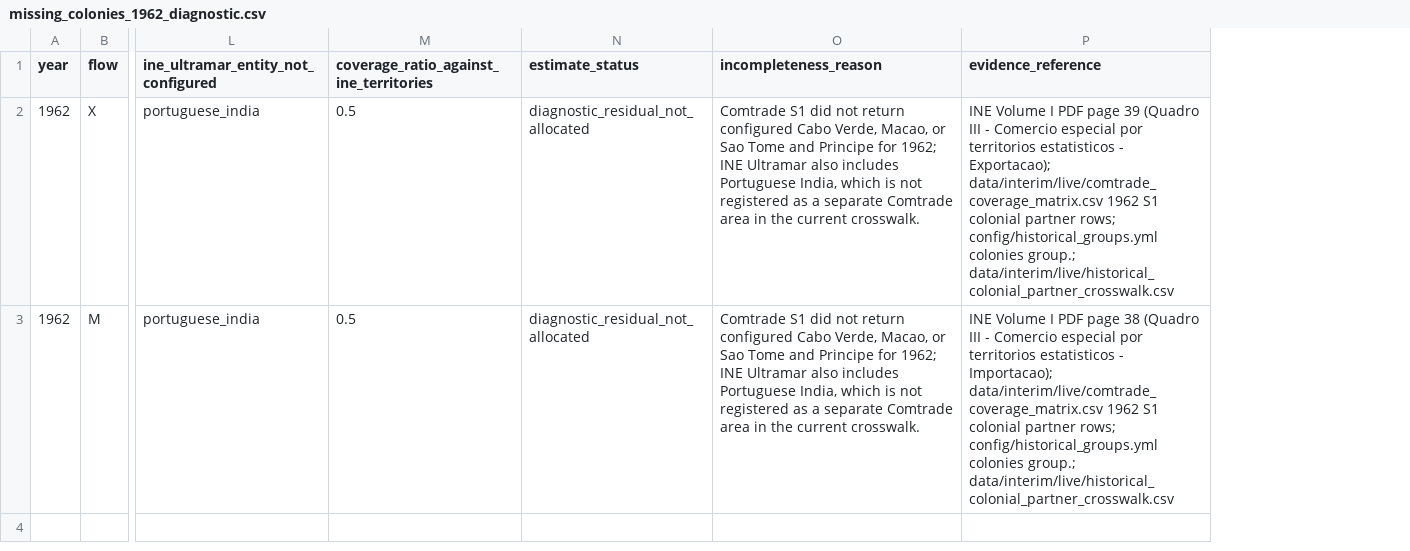
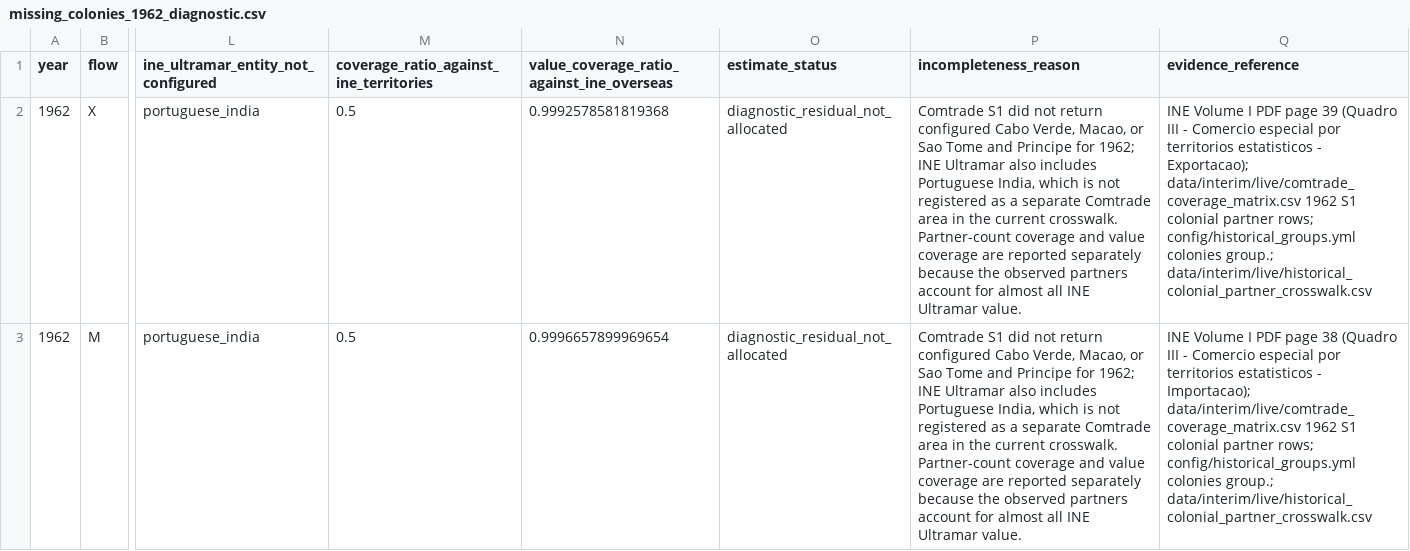
Before and after one commit to DiogoRibeiro7/portugal-external-growth-1960-1973, a CSV file: results/diagnostics/missing_colonial_partners/missing_colonies_1962_diagnostic.csv, drawn as a sheet; only a part is shown, gaps mark what is left out; addresses are those after the commit; the diff names each change by its address in the sheet, - before the commit and + after, or states it on an @@ line.

Commit message:
Add colonial value coverage diagnostics

```diff
--- a/results/diagnostics/missing_colonial_partners/missing_colonies_1962_diagnostic.csv
+++ b/results/diagnostics/missing_colonial_partners/missing_colonies_1962_diagnostic.csv
+column N, rows 1-3: value_coverage_ratio_against_ine_overseas | 0.9992578581819368 | 0.9996657899969654
-P2:P3 (incompleteness_reason): …current crosswalk.
+P2:P3 (incompleteness_reason): …current crosswalk. Partner-count coverage and value coverage are reported separately because the observed partners account for almost all INE Ultramar value.
```
Also changed, not shown: data/interim/live/ine_comtrade_1962_reconciliation.csv, results/live/annual_aggregate_reconciliation_matrix.csv, 30 other files.
